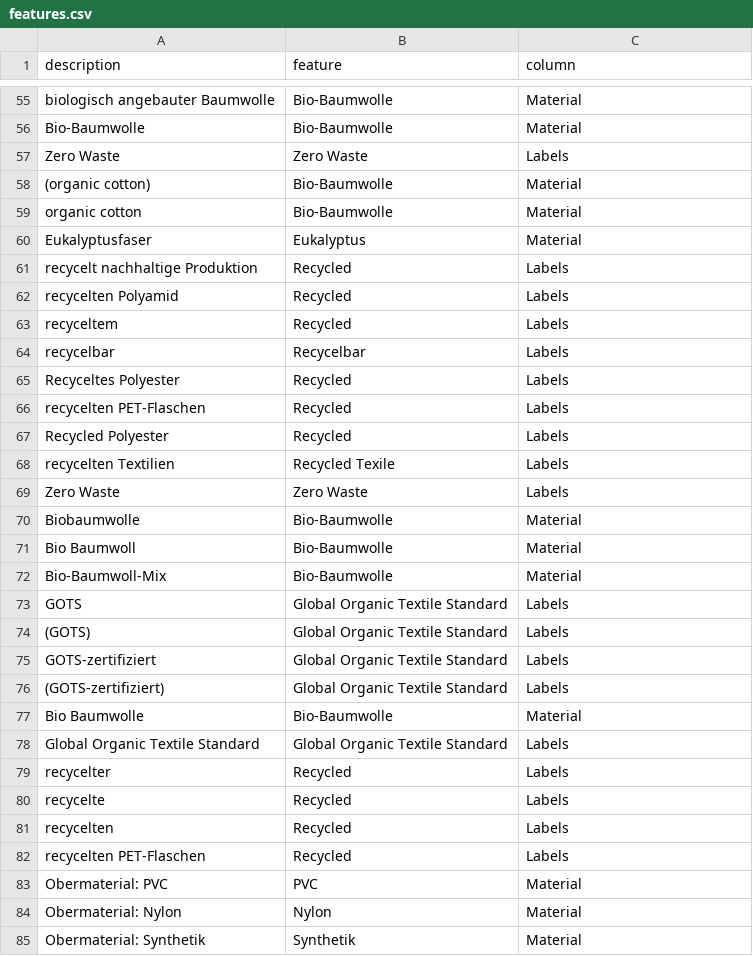
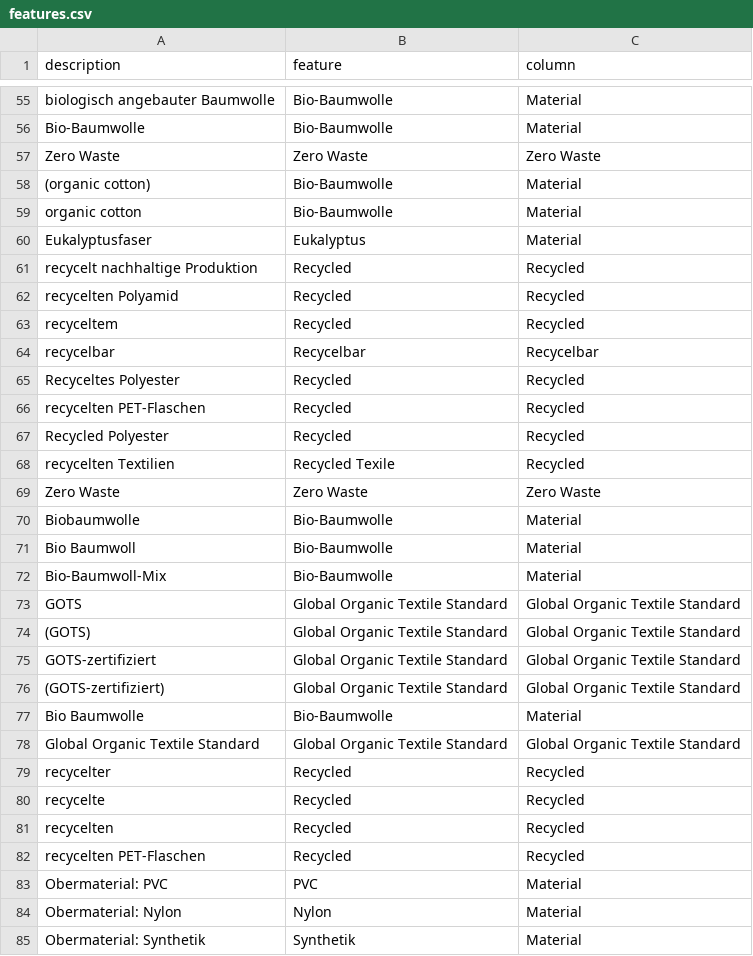
Before and after one commit to thegraphn/you_conscious, a CSV file: data_processing/utils/data_dependencies/features.csv, drawn as a sheet; only a part is shown, gaps mark what is left out; the diff covers the shown part only.

Commit message:
features upgedated (mehr labels)

```diff
--- a/data_processing/utils/data_dependencies/features.csv
+++ b/data_processing/utils/data_dependencies/features.csv
@@ -56,3 +56,3 @@ biologisch angebauter Baumwolle;Bio-Baumwolle;Material
 Bio-Baumwolle;Bio-Baumwolle;Material
-Zero Waste ;Zero Waste;Labels
+Zero Waste ;Zero Waste;Zero Waste
 (organic cotton);Bio-Baumwolle;Material
@@ -60,11 +60,11 @@ organic cotton;Bio-Baumwolle;Material
 Eukalyptusfaser;Eukalyptus;Material
-recycelt nachhaltige Produktion;Recycled;Labels
-recycelten Polyamid;Recycled;Labels
-recyceltem;Recycled;Labels
-recycelbar;Recycelbar;Labels
-Recyceltes Polyester;Recycled;Labels
-recycelten PET-Flaschen;Recycled;Labels
-Recycled Polyester;Recycled;Labels
-recycelten Textilien;Recycled Texile;Labels
-Zero Waste;Zero Waste;Labels
+recycelt nachhaltige Produktion;Recycled;Recycled
+recycelten Polyamid;Recycled;Recycled
+recyceltem;Recycled;Recycled
+recycelbar;Recycelbar;Recycelbar
+Recyceltes Polyester;Recycled;Recycled
+recycelten PET-Flaschen;Recycled;Recycled
+Recycled Polyester;Recycled;Recycled
+recycelten Textilien;Recycled Texile;Recycled
+Zero Waste;Zero Waste;Zero Waste
 Biobaumwolle;Bio-Baumwolle;Material
@@ -72,12 +72,12 @@ Bio Baumwoll;Bio-Baumwolle;Material
 Bio-Baumwoll-Mix;Bio-Baumwolle;Material
-GOTS;Global Organic Textile Standard;Labels
-(GOTS);Global Organic Textile Standard;Labels
-GOTS-zertifiziert;Global Organic Textile Standard;Labels
-(GOTS-zertifiziert);Global Organic Textile Standard;Labels
+GOTS;Global Organic Textile Standard;Global Organic Textile Standard
+(GOTS);Global Organic Textile Standard;Global Organic Textile Standard
+GOTS-zertifiziert;Global Organic Textile Standard;Global Organic Textile Standard
+(GOTS-zertifiziert);Global Organic Textile Standard;Global Organic Textile Standard
 Bio Baumwolle;Bio-Baumwolle;Material
-Global Organic Textile Standard;Global Organic Textile Standard;Labels
-recycelter;Recycled;Labels
-recycelte;Recycled;Labels
-recycelten;Recycled;Labels
-recycelten PET-Flaschen ;Recycled;Labels
+Global Organic Textile Standard;Global Organic Textile Standard;Global Organic Textile Standard
+recycelter;Recycled;Recycled
+recycelte;Recycled;Recycled
+recycelten;Recycled;Recycled
+recycelten PET-Flaschen ;Recycled;Recycled
 Obermaterial: PVC ;PVC;Material
```
Also changed, not shown: 67 edited cells elsewhere in this file.
